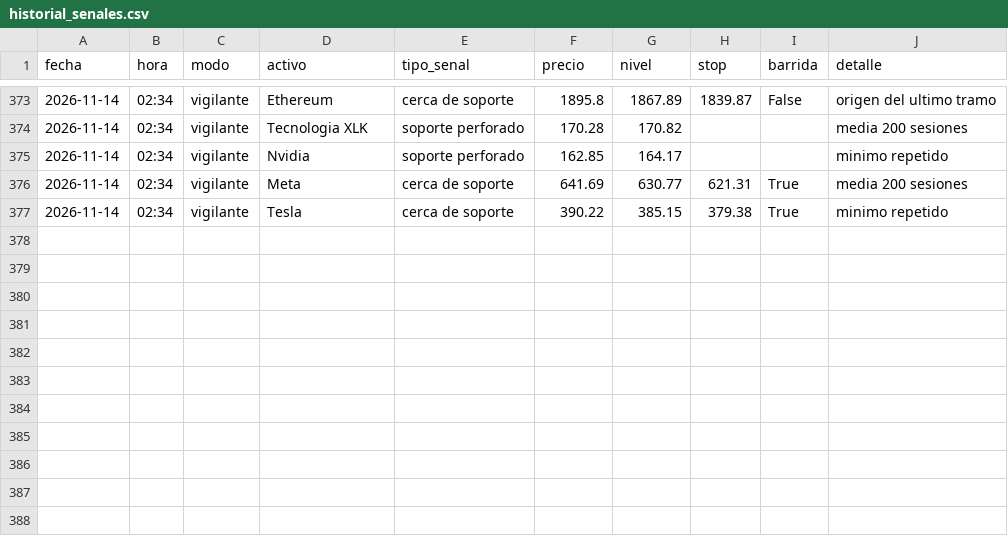
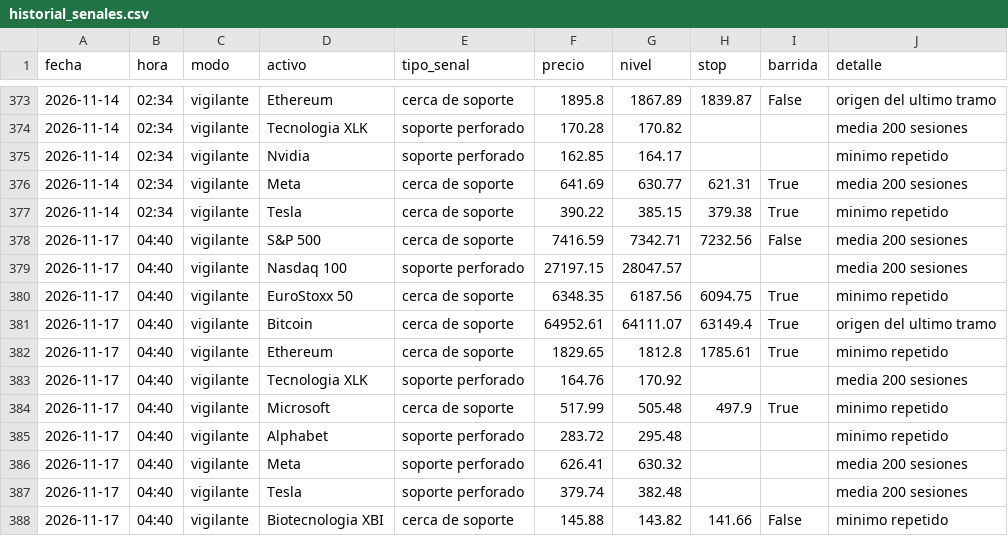
Before and after one commit to Hushyyyy-coder/Sistema-de-inversi-n-m-todo-Cava, a CSV file: historial_senales.csv, drawn as a sheet; only a part is shown, gaps mark what is left out.

Commit message:
Vigilante: actualizacion diaria

```diff
--- a/historial_senales.csv
+++ b/historial_senales.csv
@@ -377 +377,12 @@ fecha,hora,modo,activo,tipo_senal,precio,nivel,stop,barrida,detalle
 2026-11-14,02:34,vigilante,Tesla,cerca de soporte,390.22,385.15,379.38,True,minimo repetido
+2026-11-17,04:40,vigilante,S&P 500,cerca de soporte,7416.59,7342.71,7232.56,False,media 200 sesiones
+2026-11-17,04:40,vigilante,Nasdaq 100,soporte perforado,27197.15,28047.57,,,media 200 sesiones
+2026-11-17,04:40,vigilante,EuroStoxx 50,cerca de soporte,6348.35,6187.56,6094.75,True,minimo repetido
+2026-11-17,04:40,vigilante,Bitcoin,cerca de soporte,64952.61,64111.07,63149.4,True,origen del ultimo tramo
+2026-11-17,04:40,vigilante,Ethereum,cerca de soporte,1829.65,1812.8,1785.61,True,minimo repetido
+2026-11-17,04:40,vigilante,Tecnologia XLK,soporte perforado,164.76,170.92,,,media 200 sesiones
+2026-11-17,04:40,vigilante,Microsoft,cerca de soporte,517.99,505.48,497.9,True,minimo repetido
+2026-11-17,04:40,vigilante,Alphabet,soporte perforado,283.72,295.48,,,minimo repetido
+2026-11-17,04:40,vigilante,Meta,soporte perforado,626.41,630.32,,,media 200 sesiones
+2026-11-17,04:40,vigilante,Tesla,soporte perforado,379.74,382.48,,,media 200 sesiones
+2026-11-17,04:40,vigilante,Biotecnologia XBI,cerca de soporte,145.88,143.82,141.66,False,minimo repetido
```
Also changed, not shown: 1 other file.
